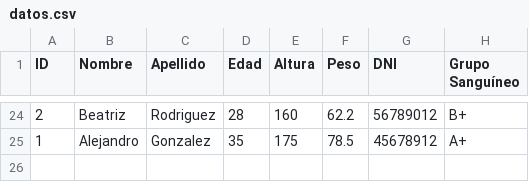
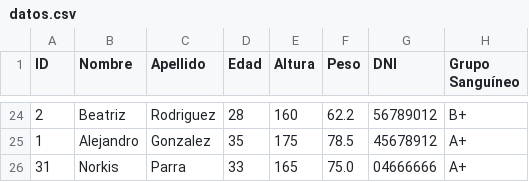
Before and after one commit to carlosgithub1506/Clinica-Vidda, a CSV file: datos.csv, drawn as a sheet; only a part is shown, gaps mark what is left out; the diff names each change by its address in the sheet, - before the commit and + after, or states it on an @@ line.

```diff
--- a/datos.csv
+++ b/datos.csv
+row 26: 31 | Norkis | Parra | 33 | 165 | 75.0 | 04666666 | A+
```
Also changed, not shown: 2 other files.
